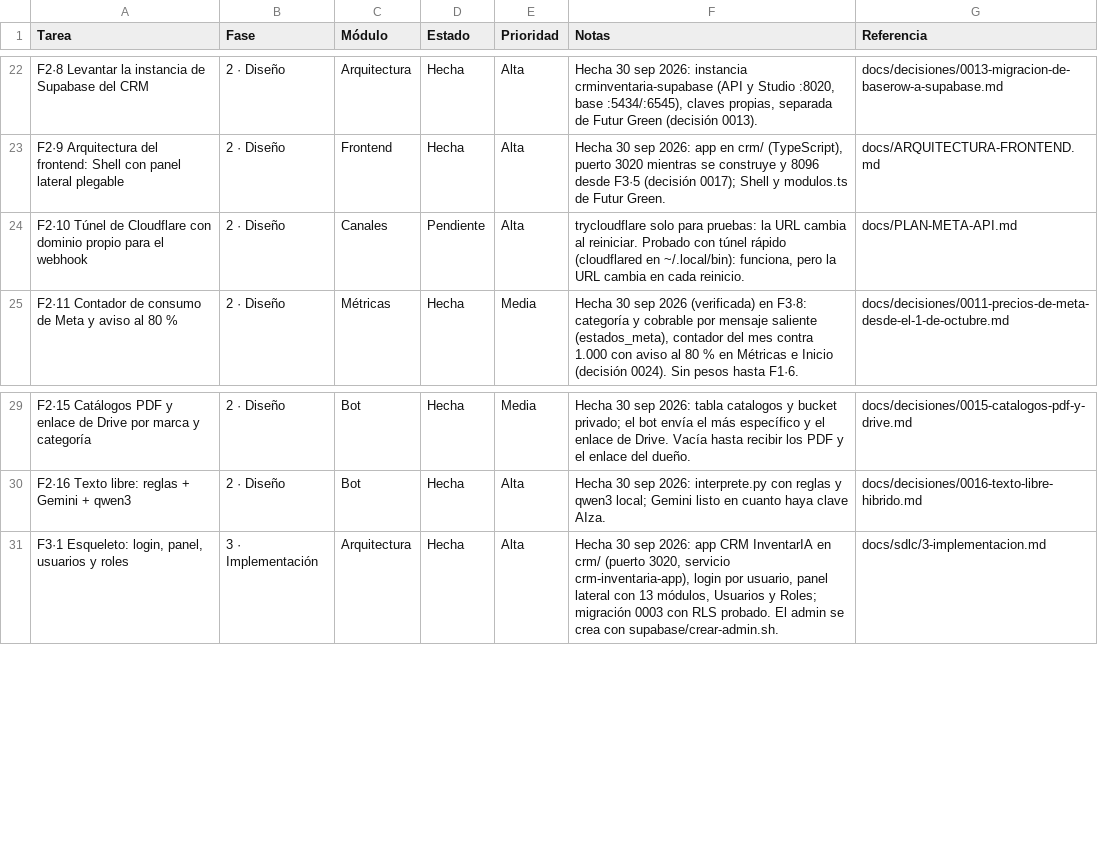
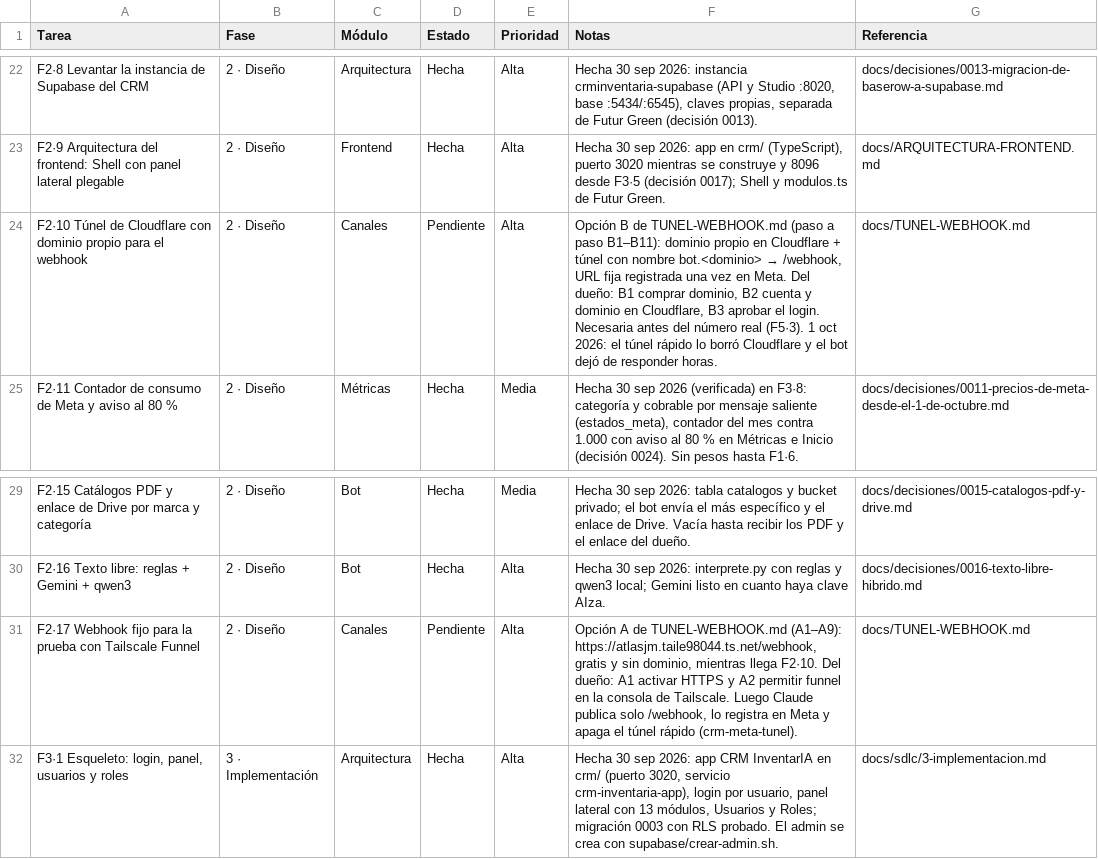
Before and after one commit to Appsheet-jm456/CRM_InventarIA, a CSV file: docs/notion/tareas.csv, drawn as a sheet; only a part is shown, gaps mark what is left out.

```diff
--- a/docs/notion/tareas.csv
+++ b/docs/notion/tareas.csv
@@ -23,3 +23,3 @@ F2·8 Levantar la instancia de Supabase del CRM,2 · Diseño,Arquitectura,Hecha,
 F2·9 Arquitectura del frontend: Shell con panel lateral plegable,2 · Diseño,Frontend,Hecha,Alta,"Hecha 30 sep 2026: app en crm/ (TypeScript), puerto 3020 mientras se construye y 8096 desde F3·5 (decisión 0017); Shell y modulos.ts de Futur Green.",docs/ARQUITECTURA-FRONTEND.md
-F2·10 Túnel de Cloudflare con dominio propio para el webhook,2 · Diseño,Canales,Pendiente,Alta,"trycloudflare solo para pruebas: la URL cambia al reiniciar. Probado con túnel rápido (cloudflared en ~/.local/bin): funciona, pero la URL cambia en cada reinicio.",docs/PLAN-META-API.md
+F2·10 Túnel de Cloudflare con dominio propio para el webhook,2 · Diseño,Canales,Pendiente,Alta,"Opción B de TUNEL-WEBHOOK.md (paso a paso B1–B11): dominio propio en Cloudflare + túnel con nombre bot.<dominio> → /webhook, URL fija registrada una vez en Meta. Del dueño: B1 comprar dominio, B2 cuenta y dominio en Cloudflare, B3 aprobar el login. Necesaria antes del número real (F5·3). 1 oct 2026: el túnel rápido lo borró Cloudflare y el bot dejó de responder horas.",docs/TUNEL-WEBHOOK.md
 F2·11 Contador de consumo de Meta y aviso al 80 %,2 · Diseño,Métricas,Hecha,Media,"Hecha 30 sep 2026 (verificada) en F3·8: categoría y cobrable por mensaje saliente (estados_meta), contador del mes contra 1.000 con aviso al 80 % en Métricas e Inicio (decisión 0024). Sin pesos hasta F1·6.",docs/decisiones/0011-precios-de-meta-desde-el-1-de-octubre.md
@@ -30,2 +30,3 @@ F2·15 Catálogos PDF y enlace de Drive por marca y categoría,2 · Diseño,Bot,
 F2·16 Texto libre: reglas + Gemini + qwen3,2 · Diseño,Bot,Hecha,Alta,Hecha 30 sep 2026: interprete.py con reglas y qwen3 local; Gemini listo en cuanto haya clave AIza.,docs/decisiones/0016-texto-libre-hibrido.md
+F2·17 Webhook fijo para la prueba con Tailscale Funnel,2 · Diseño,Canales,Pendiente,Alta,"Opción A de TUNEL-WEBHOOK.md (A1–A9): https://atlasjm.taile98044.ts.net/webhook, gratis y sin dominio, mientras llega F2·10. Del dueño: A1 activar HTTPS y A2 permitir funnel en la consola de Tailscale. Luego Claude publica solo /webhook, lo registra en Meta y apaga el túnel rápido (crm-meta-tunel).",docs/TUNEL-WEBHOOK.md
 "F3·1 Esqueleto: login, panel, usuarios y roles",3 · Implementación,Arquitectura,Hecha,Alta,"Hecha 30 sep 2026: app CRM InventarIA en crm/ (puerto 3020, servicio crm-inventaria-app), login por usuario, panel lateral con 13 módulos, Usuarios y Roles; migración 0003 con RLS probado. El admin se crea con supabase/crear-admin.sh.",docs/sdlc/3-implementacion.md
```
Also changed, not shown: 3 other files.
